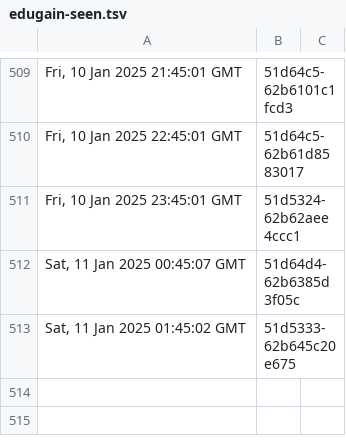
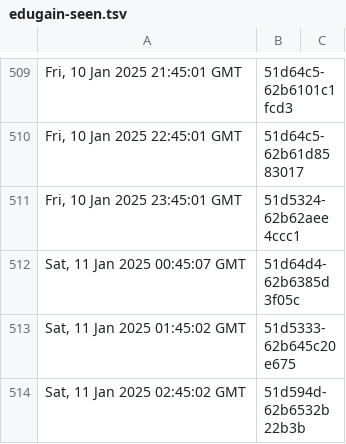
Before and after one commit to dnmvisser/test123, a TSV file: edugain-seen.tsv, drawn as a sheet; only a part is shown, gaps mark what is left out; the diff names each change by its address in the sheet, - before the commit and + after, or states it on an @@ line.

```diff
--- a/edugain-seen.tsv
+++ b/edugain-seen.tsv
+row 514: Sat, 11 Jan 2025 02:45:02 GMT | 51d594d-62b6532b22b3b
```
Also changed, not shown: 1 other file.
